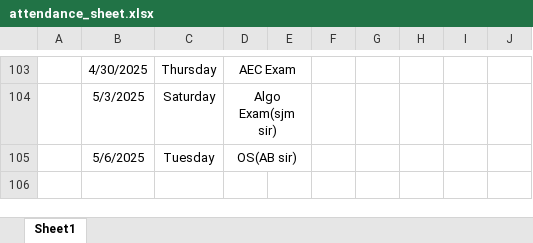
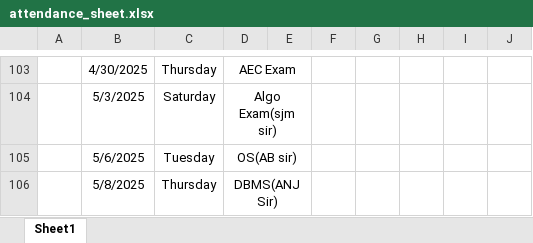
Before and after one commit to Sukdebrmondal/2nd_year_4th_semester, an Excel workbook: attendance_sheet.xlsx, sheet Sheet1, drawn as a sheet; only a part is shown, gaps mark what is left out; values as stored, in another font and other column widths than the file's, no borders; the diff names each change by its address in the sheet, - before the commit and + after, or states it on an @@ line.

Commit message:
SQL

```diff
--- a/attendance_sheet.xlsx (sheet Sheet1)
+++ b/attendance_sheet.xlsx (sheet Sheet1)
+row 106:  | 5/8/2025 | Thursday | DBMS(ANJ Sir)
```
